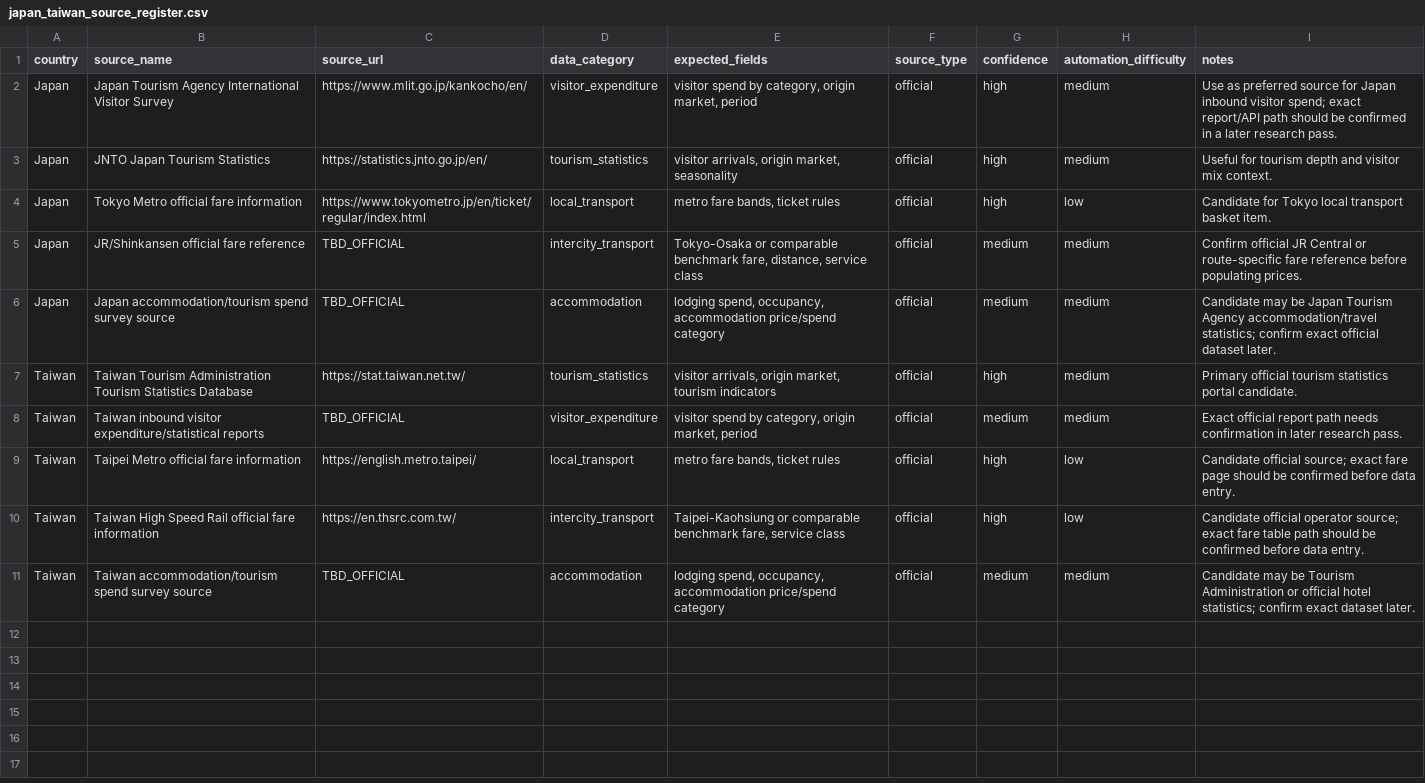
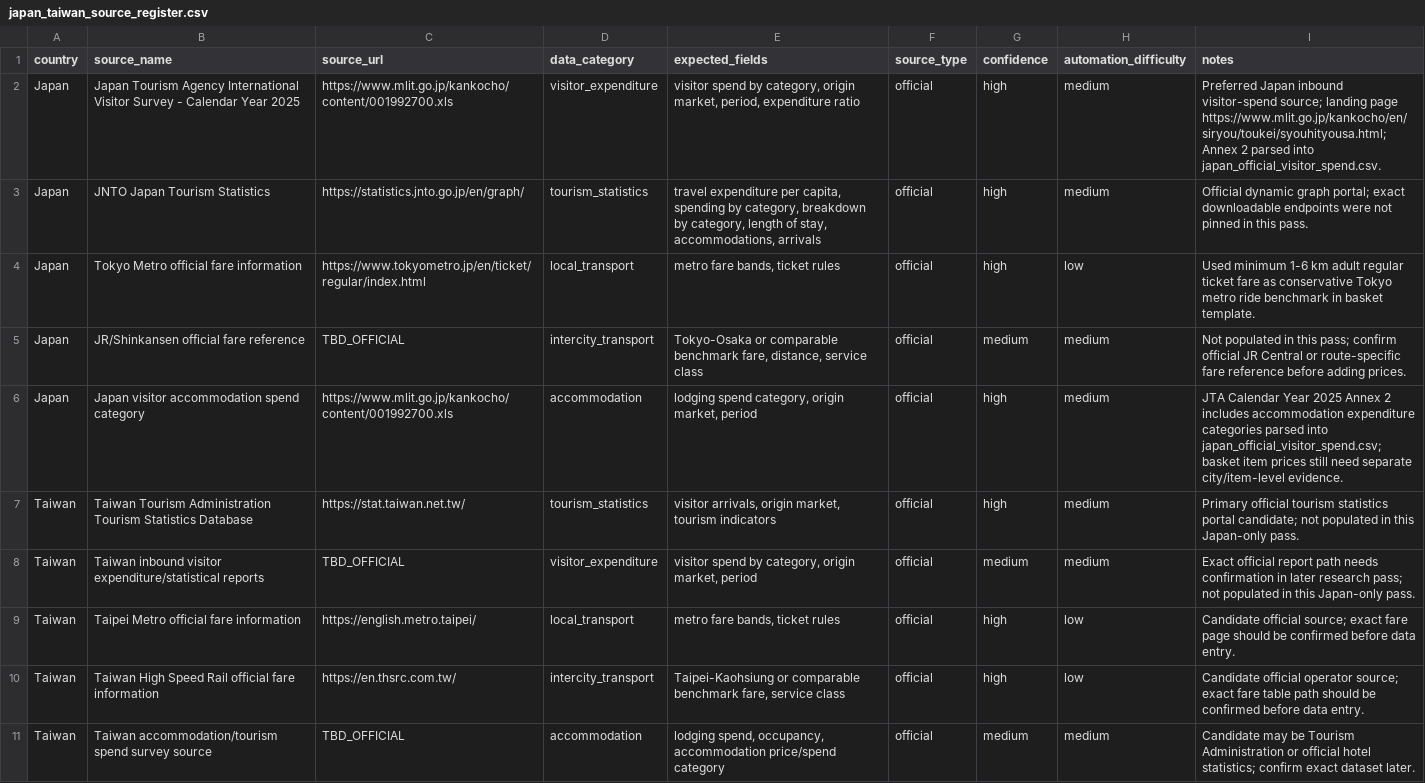
Before and after one commit to TannerL22/travel-value-studio, a CSV file: backend/validation/japan_taiwan_source_register.csv, drawn as a sheet.

```diff
--- a/backend/validation/japan_taiwan_source_register.csv
+++ b/backend/validation/japan_taiwan_source_register.csv
@@ -1,9 +1,9 @@
 country,source_name,source_url,data_category,expected_fields,source_type,confidence,automation_difficulty,notes
-Japan,Japan Tourism Agency International Visitor Survey,https://www.mlit.go.jp/kankocho/en/,visitor_expenditure,"visitor spend by category, origin market, period",official,high,medium,Use as preferred source for Japan inbound visitor spend; exact report/API path should be confirmed in a later research pass.
-Japan,JNTO Japan Tourism Statistics,https://statistics.jnto.go.jp/en/,tourism_statistics,"visitor arrivals, origin market, seasonality",official,high,medium,Useful for tourism depth and visitor mix context.
-Japan,Tokyo Metro official fare information,https://www.tokyometro.jp/en/ticket/regular/index.html,local_transport,"metro fare bands, ticket rules",official,high,low,Candidate for Tokyo local transport basket item.
-Japan,JR/Shinkansen official fare reference,TBD_OFFICIAL,intercity_transport,"Tokyo-Osaka or comparable benchmark fare, distance, service class",official,medium,medium,Confirm official JR Central or route-specific fare reference before populating prices.
-Japan,Japan accommodation/tourism spend survey source,TBD_OFFICIAL,accommodation,"lodging spend, occupancy, accommodation price/spend category",official,medium,medium,Candidate may be Japan Tourism Agency accommodation/travel statistics; confirm exact official dataset later.
-Taiwan,Taiwan Tourism Administration Tourism Statistics Database,https://stat.taiwan.net.tw/,tourism_statistics,"visitor arrivals, origin market, tourism indicators",official,high,medium,Primary official tourism statistics portal candidate.
-Taiwan,Taiwan inbound visitor expenditure/statistical reports,TBD_OFFICIAL,visitor_expenditure,"visitor spend by category, origin market, period",official,medium,medium,Exact official report path needs confirmation in later research pass.
+Japan,Japan Tourism Agency International Visitor Survey - Calendar Year 2025,https://www.mlit.go.jp/kankocho/content/001992700.xls,visitor_expenditure,"visitor spend by category, origin market, period, expenditure ratio",official,high,medium,Preferred Japan inbound visitor-spend source; landing page https://www.mlit.go.jp/kankocho/en/siryou/toukei/syouhityousa.html; Annex 2 parsed into japan_official_visitor_spend.csv.
+Japan,JNTO Japan Tourism Statistics,https://statistics.jnto.go.jp/en/graph/,tourism_statistics,"travel expenditure per capita, spending by category, breakdown by category, length of stay, accommodations, arrivals",official,high,medium,Official dynamic graph portal; exact downloadable endpoints were not pinned in this pass.
+Japan,Tokyo Metro official fare information,https://www.tokyometro.jp/en/ticket/regular/index.html,local_transport,"metro fare bands, ticket rules",official,high,low,Used minimum 1-6 km adult regular ticket fare as conservative Tokyo metro ride benchmark in basket template.
+Japan,JR/Shinkansen official fare reference,TBD_OFFICIAL,intercity_transport,"Tokyo-Osaka or comparable benchmark fare, distance, service class",official,medium,medium,Not populated in this pass; confirm official JR Central or route-specific fare reference before adding prices.
+Japan,Japan visitor accommodation spend category,https://www.mlit.go.jp/kankocho/content/001992700.xls,accommodation,"lodging spend category, origin market, period",official,high,medium,JTA Calendar Year 2025 Annex 2 includes accommodation expenditure categories parsed into japan_official_visitor_spend.csv; basket item prices still need separate city/item-level evidence.
+Taiwan,Taiwan Tourism Administration Tourism Statistics Database,https://stat.taiwan.net.tw/,tourism_statistics,"visitor arrivals, origin market, tourism indicators",official,high,medium,Primary official tourism statistics portal candidate; not populated in this Japan-only pass.
+Taiwan,Taiwan inbound visitor expenditure/statistical reports,TBD_OFFICIAL,visitor_expenditure,"visitor spend by category, origin market, period",official,medium,medium,Exact official report path needs confirmation in later research pass; not populated in this Japan-only pass.
 Taiwan,Taipei Metro official fare information,https://english.metro.taipei/,local_transport,"metro fare bands, ticket rules",official,high,low,Candidate official source; exact fare page should be confirmed before data entry.
```
Also changed, not shown: backend/validation/japan_taiwan_basket_template.csv, 5 other files.
